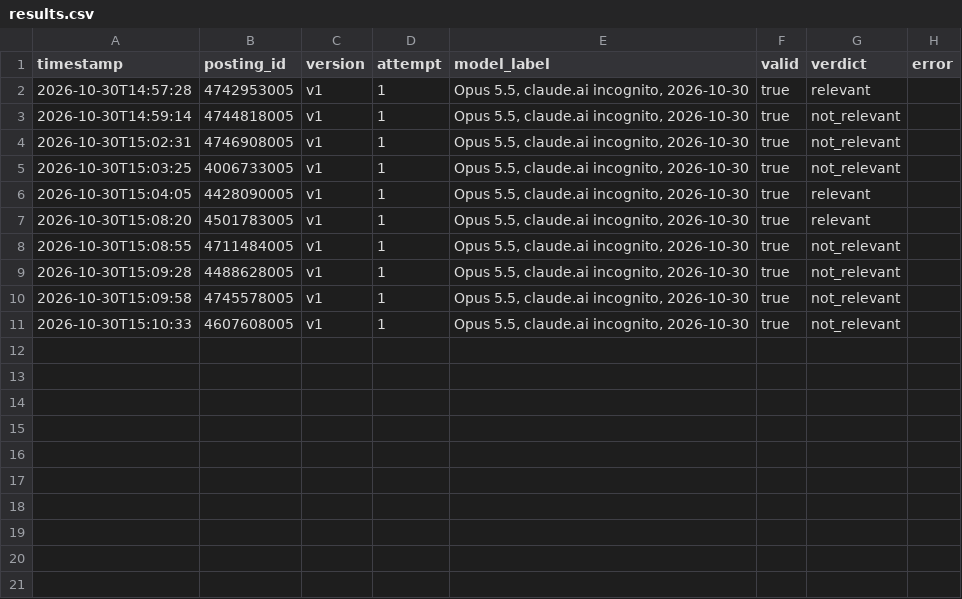
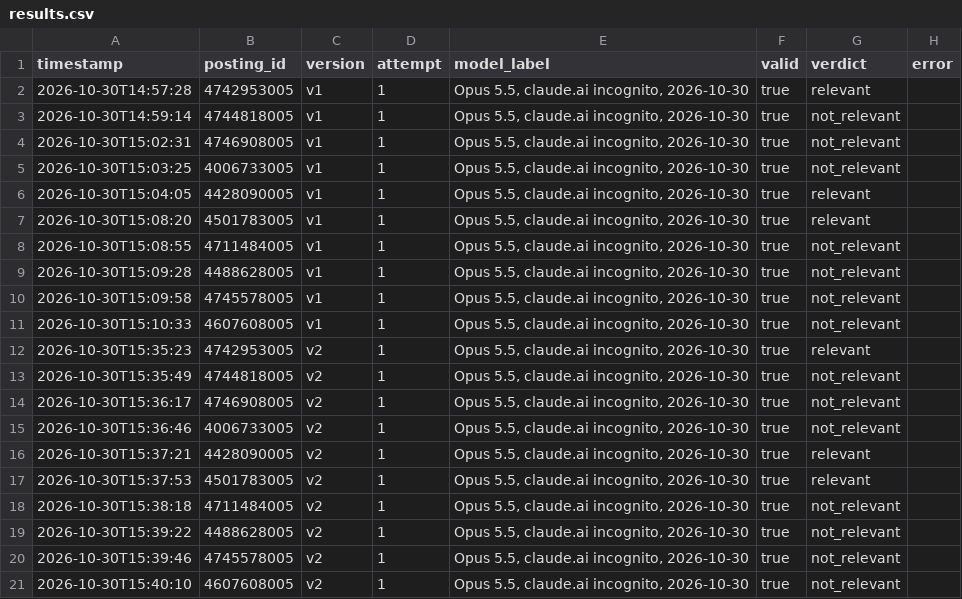
Before and after one commit to aravindravi7/prompt-engineering-and-agentic-ai, a CSV file: fall-2026/pavan-m/js1-contract-and-watch/runs/prompt_exp/results.csv, drawn as a sheet.

Commit message:
JS1: prompt experiment, v2 on dev set (10/10 valid, 10/10 agree)

```diff
--- a/fall-2026/pavan-m/js1-contract-and-watch/runs/prompt_exp/results.csv
+++ b/fall-2026/pavan-m/js1-contract-and-watch/runs/prompt_exp/results.csv
@@ -11 +11,11 @@ timestamp,posting_id,version,attempt,model_label,valid,verdict,error
 2026-10-30T15:10:33,4607608005,v1,1,"Opus 5.5, claude.ai incognito, 2026-10-30",true,not_relevant,
+2026-10-30T15:35:23,4742953005,v2,1,"Opus 5.5, claude.ai incognito, 2026-10-30",true,relevant,
+2026-10-30T15:35:49,4744818005,v2,1,"Opus 5.5, claude.ai incognito, 2026-10-30",true,not_relevant,
+2026-10-30T15:36:17,4746908005,v2,1,"Opus 5.5, claude.ai incognito, 2026-10-30",true,not_relevant,
+2026-10-30T15:36:46,4006733005,v2,1,"Opus 5.5, claude.ai incognito, 2026-10-30",true,not_relevant,
+2026-10-30T15:37:21,4428090005,v2,1,"Opus 5.5, claude.ai incognito, 2026-10-30",true,relevant,
+2026-10-30T15:37:53,4501783005,v2,1,"Opus 5.5, claude.ai incognito, 2026-10-30",true,relevant,
+2026-10-30T15:38:18,4711484005,v2,1,"Opus 5.5, claude.ai incognito, 2026-10-30",true,not_relevant,
+2026-10-30T15:39:22,4488628005,v2,1,"Opus 5.5, claude.ai incognito, 2026-10-30",true,not_relevant,
+2026-10-30T15:39:46,4745578005,v2,1,"Opus 5.5, claude.ai incognito, 2026-10-30",true,not_relevant,
+2026-10-30T15:40:10,4607608005,v2,1,"Opus 5.5, claude.ai incognito, 2026-10-30",true,not_relevant,
```
Also changed, not shown: 32 other files.
